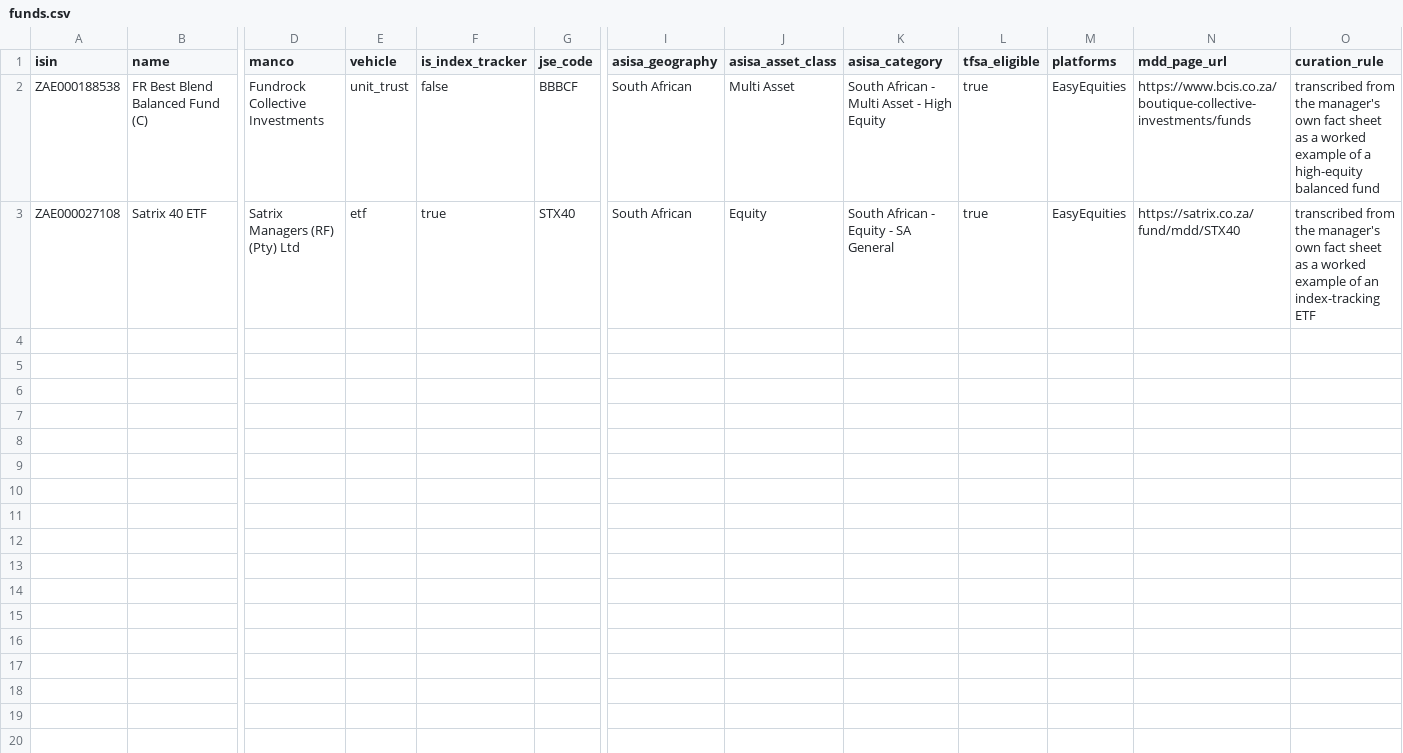
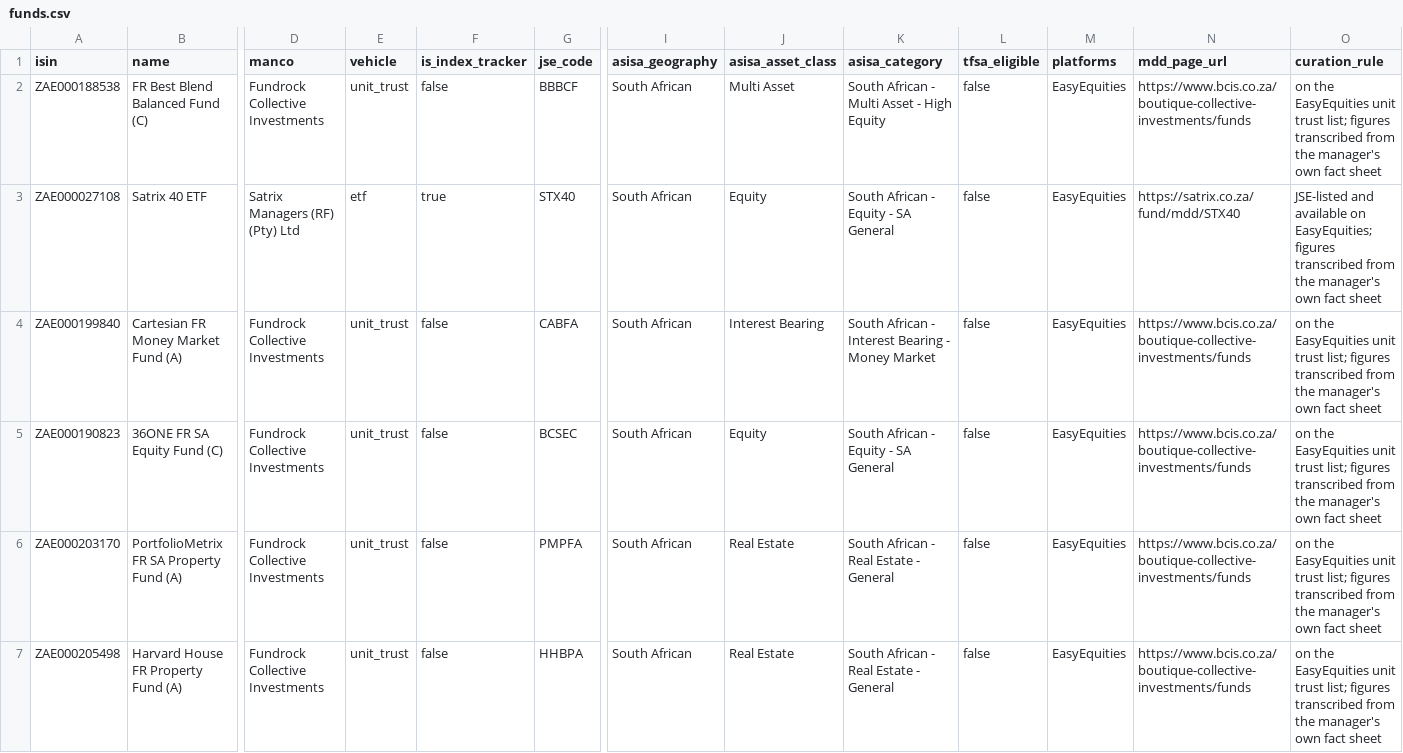
Before and after one commit to dyxale001/ImpactAlphaSwarm, a CSV file: backend/data/funds/funds.csv, drawn as a sheet; only a part is shown, gaps mark what is left out; rows hold the shown columns only; the diff names each change by its address in the sheet, - before the commit and + after, or states it on an @@ line.

Commit message:
Seed four more funds, including the money market fund a cautious saver needs
Cartesian money market (Low, six-month term), 36ONE SA equity (High, seven years), PortfolioMetrix SA property (Moderate-High, five years) and Harvard House property, each transcribed from its manager's own fact sheet and each confirmed on the platform the catalogue is bounded to. A Conservative profile now matches something, which it could not before; a test asserts that, and another records the remaining gap, since nothing seeded yet sits at or below risk 3 in the Moderate categories. Harvard House publishes a continuous risk gradient with no named steps, so no level is recorded and it stays browsable rather than matched. Three flag tests were reading a developer's .env rather than controlling the environment, and went red as soon as the feature was switched on locally; they now set the environment themselves.

```diff
--- a/backend/data/funds/funds.csv
+++ b/backend/data/funds/funds.csv
-L2:L3 (tfsa_eligible): true
+L2:L3 (tfsa_eligible): false
-O2 (curation_rule): transcribed from the manager's own fact sheet as a worked example of a high-equity balanced fund
+O2 (curation_rule): on the EasyEquities unit trust list; figures transcribed from the manager's own fact sheet
-O3 (curation_rule): transcribed from the manager's own fact sheet as a worked example of an index-tracking ETF
+O3 (curation_rule): JSE-listed and available on EasyEquities; figures transcribed from the manager's own fact sheet
+row 4: ZAE000199840 | Cartesian FR Money Market Fund (A) | Fundrock Collective Investments | unit_trust | false | CABFA | South African | Interest Bearing | South African - Interest Bearing - Money Market | false | EasyEquities | https://www.bcis.co.za/boutique-collective-investments/funds | on the EasyEquities unit trust list; figures transcribed from the manager's own fact sheet
+row 5: ZAE000190823 | 36ONE FR SA Equity Fund (C) | Fundrock Collective Investments | unit_trust | false | BCSEC | South African | Equity | South African - Equity - SA General | false | EasyEquities | https://www.bcis.co.za/boutique-collective-investments/funds | on the EasyEquities unit trust list; figures transcribed from the manager's own fact sheet
+row 6: ZAE000203170 | PortfolioMetrix FR SA Property Fund (A) | Fundrock Collective Investments | unit_trust | false | PMPFA | South African | Real Estate | South African - Real Estate - General | false | EasyEquities | https://www.bcis.co.za/boutique-collective-investments/funds | on the EasyEquities unit trust list; figures transcribed from the manager's own fact sheet
+row 7: ZAE000205498 | Harvard House FR Property Fund (A) | Fundrock Collective Investments | unit_trust | false | HHBPA | South African | Real Estate | South African - Real Estate - General | false | EasyEquities | https://www.bcis.co.za/boutique-collective-investments/funds | on the EasyEquities unit trust list; figures transcribed from the manager's own fact sheet
```
Also changed, not shown: backend/data/funds/snapshots.csv, 3 other files.
